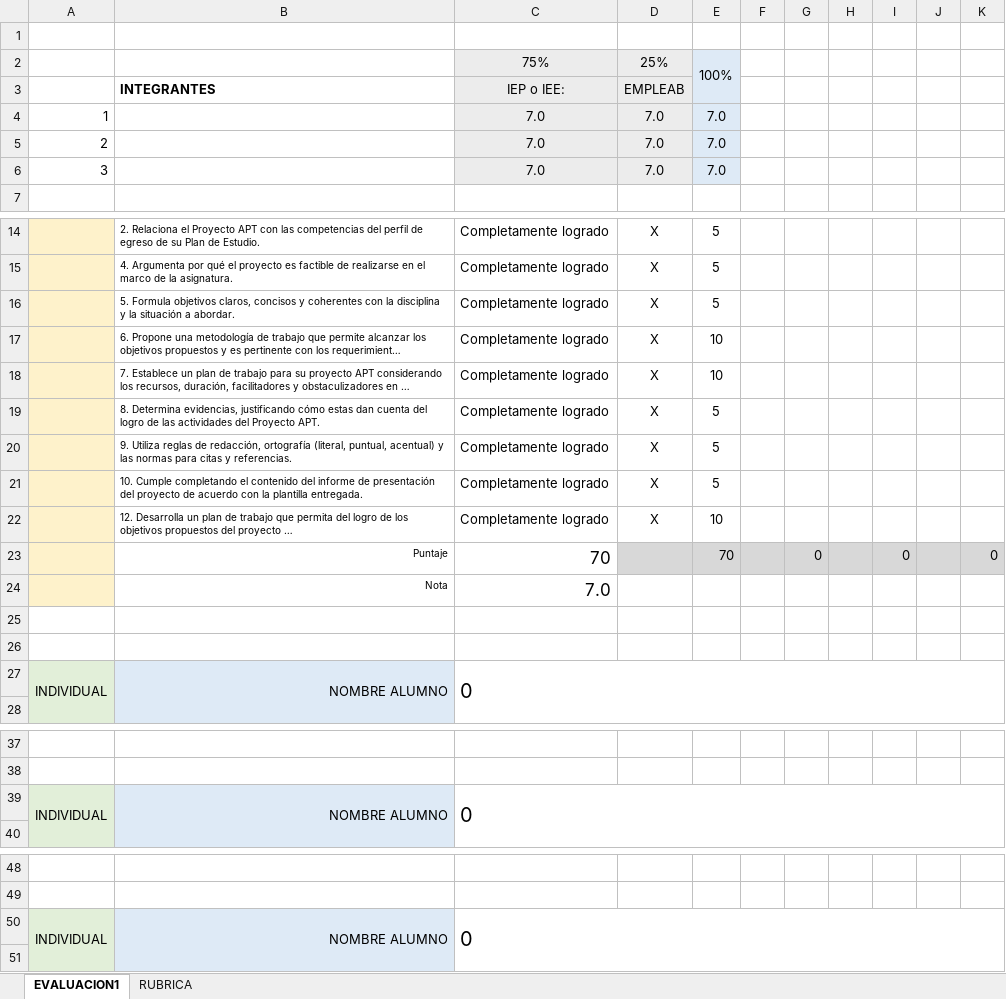
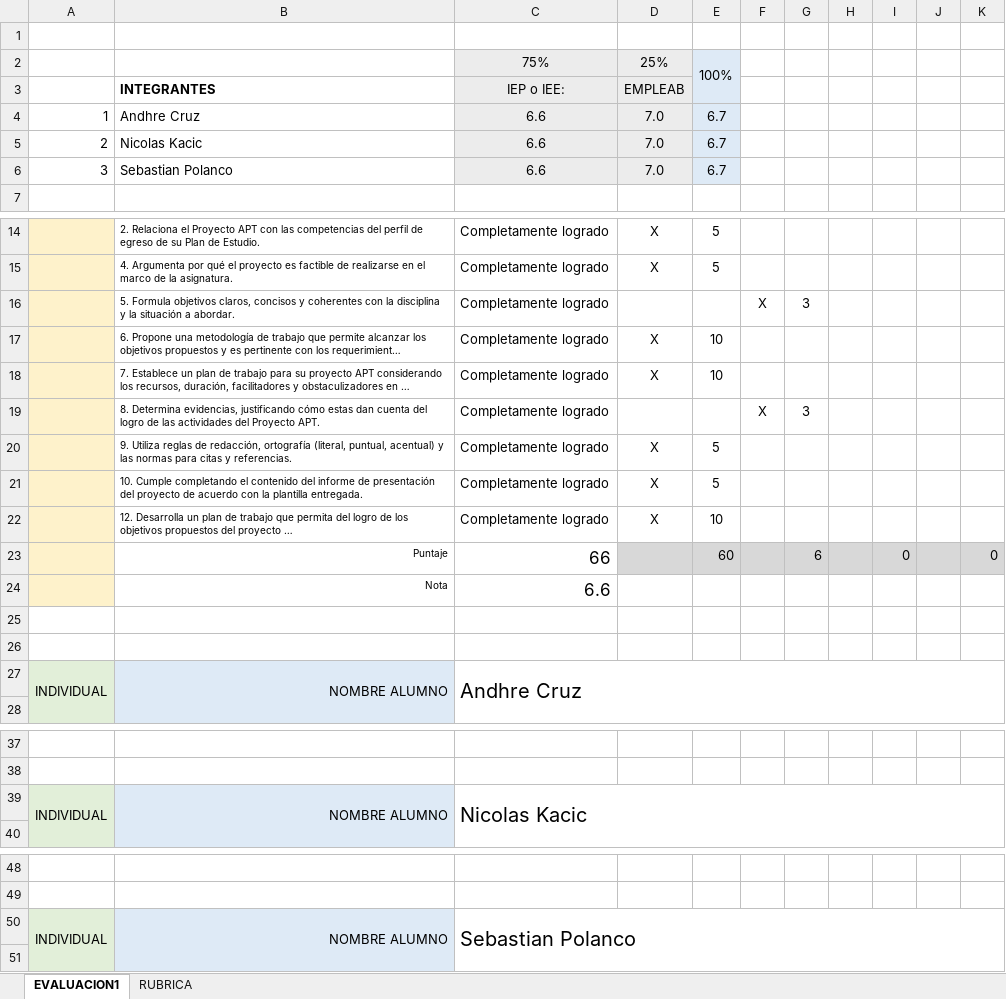
Before and after one commit to AndhreCruz/capstone-007v-grupo8, an Excel workbook: Fase 1/Evidencias Grupales/PLANILLA DE EVALUACIÓN FASE 1.xlsx, sheet EVALUACION1, drawn as a sheet; only a part is shown, gaps mark what is left out; long unchanged cells end in …; values as stored, in another font and other column widths than the file's, no borders; conditional formats not drawn; removed rows and columns are numbered as before the commit, all else as after; the diff names each change by its address in the sheet, - before the commit and + after, or states it on an @@ line.

Commit message:
Fase 1 completada

```diff
--- a/Fase 1/Evidencias Grupales/PLANILLA DE EVALUACIÓN FASE 1.xlsx (sheet EVALUACION1)
+++ b/Fase 1/Evidencias Grupales/PLANILLA DE EVALUACIÓN FASE 1.xlsx (sheet EVALUACION1)
-B4: (empty)
+B4: Andhre Cruz
-C4:C6: 7.0
+C4:C6: 6.6
-E4:E6: 7.0
+E4:E6: 6.7
-B5: (empty)
+B5: Nicolas Kacic
-B6: (empty)
+B6: Sebastian Polanco
-row 16:  | 5. Formula objetivos claros, concisos y coherentes con la disciplina y la situación a abordar. | Completamente logrado | X | 5
+row 16:  | 5. Formula objetivos claros, concisos y coherentes con la disciplina y la situación a abordar. | Completamente logrado |  |  | X | 3
-row 19:  | 8. Determina evidencias, justificando cómo estas dan cuenta del logro de las actividades del Proyecto APT. | Completamente logrado | X | 5
+row 19:  | 8. Determina evidencias, justificando cómo estas dan cuenta del logro de las actividades del Proyecto APT. | Completamente logrado |  |  | X | 3
-C23: 70
+C23: 66
-E23: 70
+E23: 60
-G23: 0
+G23: 6
-C24: 7.0
+C24: 6.6
-C27: 0
+C27: Andhre Cruz
-C39: 0
+C39: Nicolas Kacic
-C50: 0
+C50: Sebastian Polanco
```
Also changed, not shown: 1 other file.
